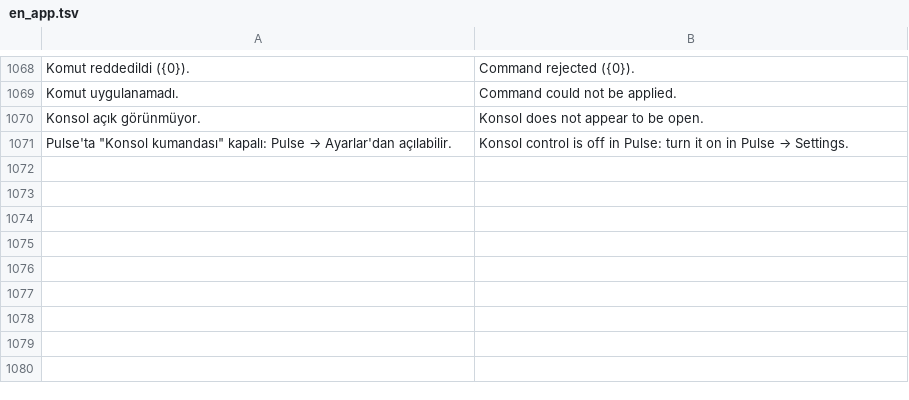
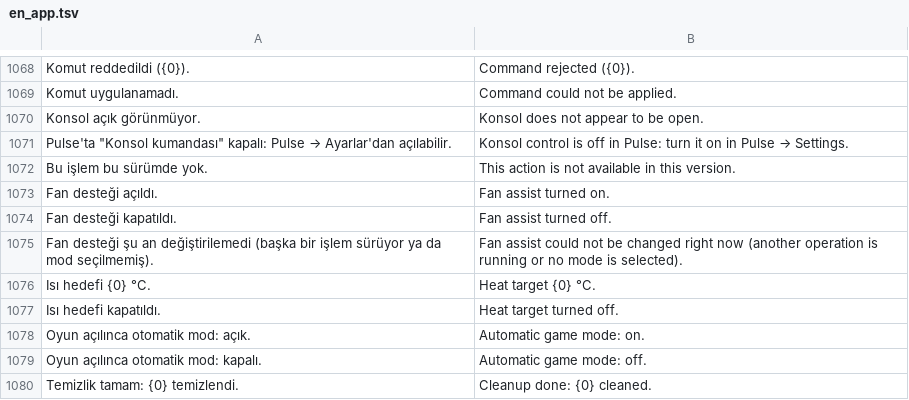
Before and after one commit to ernklyc/klyc-pulse, a TSV file: src/Pulse.Core/Localization/en_app.tsv, drawn as a sheet; only a part is shown, gaps mark what is left out; the diff names each change by its address in the sheet, - before the commit and + after, or states it on an @@ line.

```diff
--- a/src/Pulse.Core/Localization/en_app.tsv
+++ b/src/Pulse.Core/Localization/en_app.tsv
+row 1072: Bu işlem bu sürümde yok. | This action is not available in this version.
+row 1073: Fan desteği açıldı. | Fan assist turned on.
+row 1074: Fan desteği kapatıldı. | Fan assist turned off.
+row 1075: Fan desteği şu an değiştirilemedi (başka bir işlem sürüyor ya da mod seçilmemiş). | Fan assist could not be changed right now (another operation is running or no mode is selected).
+row 1076: Isı hedefi {0} °C. | Heat target {0} °C.
+row 1077: Isı hedefi kapatıldı. | Heat target turned off.
+row 1078: Oyun açılınca otomatik mod: açık. | Automatic game mode: on.
+row 1079: Oyun açılınca otomatik mod: kapalı. | Automatic game mode: off.
+row 1080: Temizlik tamam: {0} temizlendi. | Cleanup done: {0} cleaned.
```
Also changed, not shown: 8 other files.
